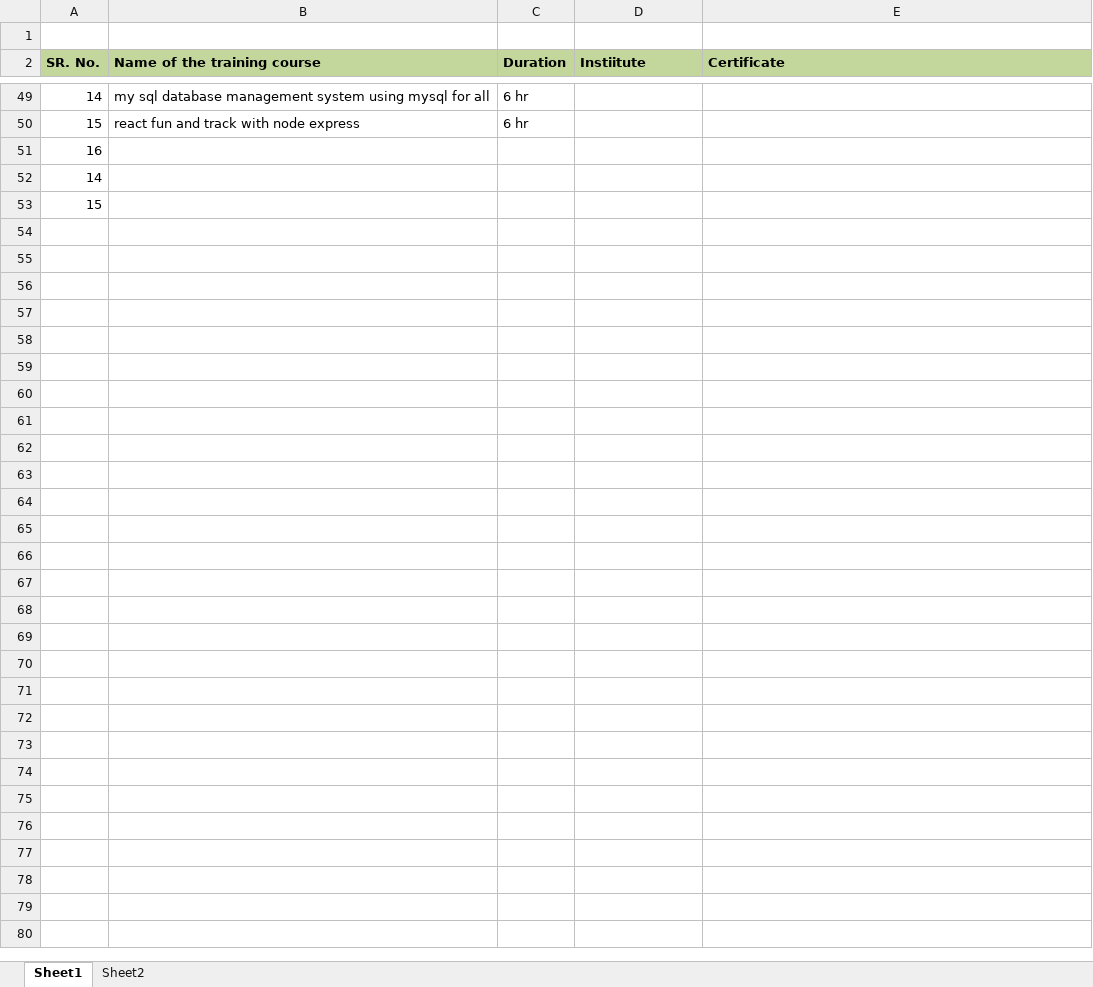
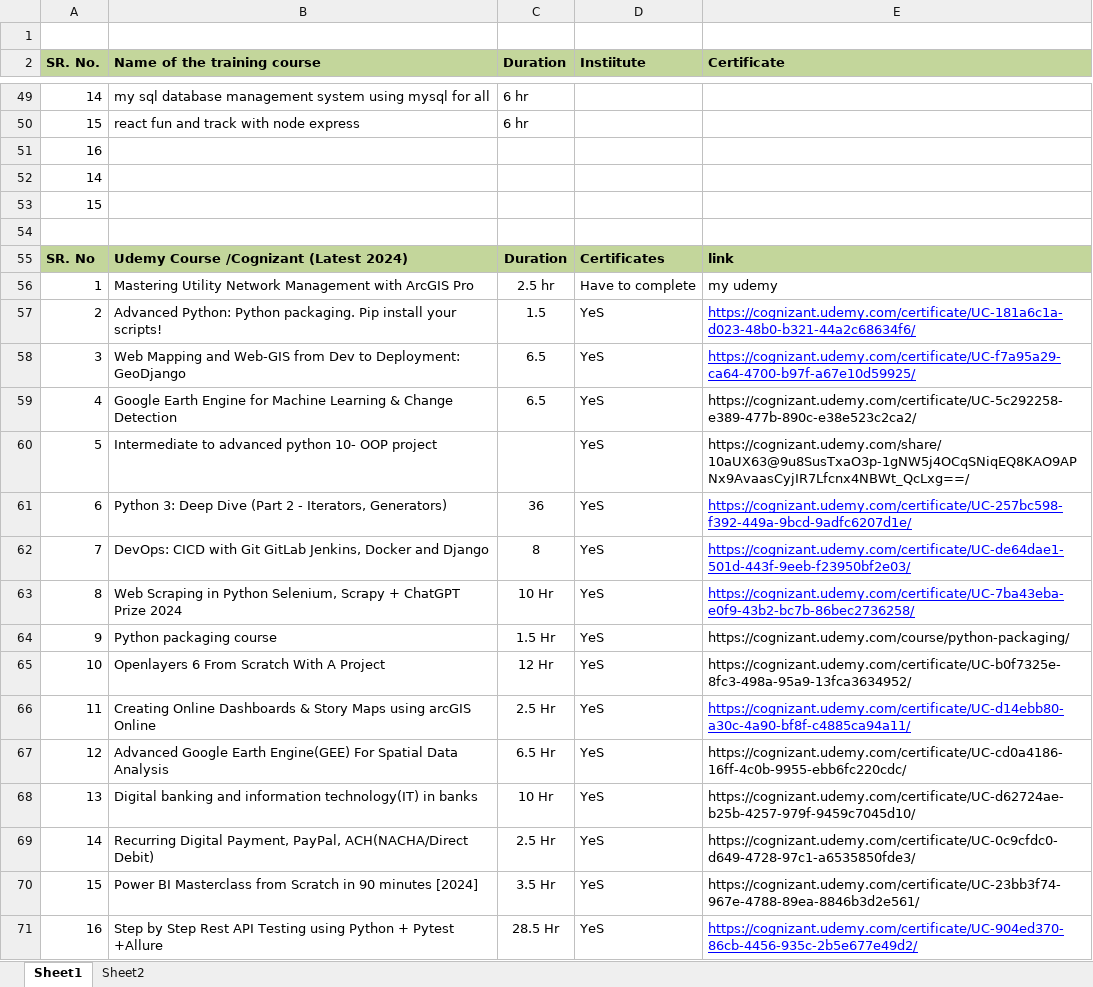
Before and after one commit to nitin-Barai/portfolio1, an Excel workbook: My Training Courses.xlsx, sheet Sheet1, drawn as a sheet; only a part is shown, gaps mark what is left out; values as stored, in another font and other column widths than the file's, no borders; the diff covers the shown part only; the diff names each change by its address in the sheet, - before the commit and + after, or states it on an @@ line.

Commit message:
updated xlsx

```diff
--- a/My Training Courses.xlsx (sheet Sheet1)
+++ b/My Training Courses.xlsx (sheet Sheet1)
+row 54: (empty)
+row 55: SR. No | Udemy Course /Cognizant (Latest 2024) | Duration | Certificates | link
+row 56: 1 | Mastering Utility Network Management with ArcGIS Pro | 2.5 hr | Have to complete | my udemy
+row 57: 2 | Advanced Python: Python packaging. Pip install your scripts! | 1.5 | YeS | https://cognizant.udemy.com/certificate/UC-181a6c1a-d023-48b0-b321-44a2c68634f6/
+row 58: 3 | Web Mapping and Web-GIS from Dev to Deployment: GeoDjango | 6.5 | YeS | https://cognizant.udemy.com/certificate/UC-f7a95a29-ca64-4700-b97f-a67e10d59925/
+row 59: 4 | Google Earth Engine for Machine Learning & Change Detection | 6.5 | YeS | https://cognizant.udemy.com/certificate/UC-5c292258-e389-477b-890c-e38e523c2ca2/
+row 60: 5 | Intermediate to advanced python 10- OOP project |  | YeS | https://cognizant.udemy.com/share/10aUX63@9u8SusTxaO3p-1gNW5j4OCqSNiqEQ8KAO9APNx9AvaasCyjIR7Lfcnx4NBWt_QcLxg==/
+row 61: 6 | Python 3: Deep Dive (Part 2 - Iterators, Generators) | 36 | YeS | https://cognizant.udemy.com/certificate/UC-257bc598-f392-449a-9bcd-9adfc6207d1e/
+row 62: 7 | DevOps: CICD with Git GitLab Jenkins, Docker and Django | 8 | YeS | https://cognizant.udemy.com/certificate/UC-de64dae1-501d-443f-9eeb-f23950bf2e03/
+row 63: 8 | Web Scraping in Python Selenium, Scrapy + ChatGPT Prize 2024 | 10 Hr | YeS | https://cognizant.udemy.com/certificate/UC-7ba43eba-e0f9-43b2-bc7b-86bec2736258/
+row 64: 9 | Python packaging course | 1.5 Hr | YeS | https://cognizant.udemy.com/course/python-packaging/
+row 65: 10 | Openlayers 6 From Scratch With A Project | 12 Hr | YeS | https://cognizant.udemy.com/certificate/UC-b0f7325e-8fc3-498a-95a9-13fca3634952/
+row 66: 11 | Creating Online Dashboards & Story Maps using arcGIS Online | 2.5 Hr | YeS | https://cognizant.udemy.com/certificate/UC-d14ebb80-a30c-4a90-bf8f-c4885ca94a11/
+row 67: 12 | Advanced Google Earth Engine(GEE) For Spatial Data Analysis | 6.5 Hr | YeS | https://cognizant.udemy.com/certificate/UC-cd0a4186-16ff-4c0b-9955-ebb6fc220cdc/
+row 68: 13 | Digital banking and information technology(IT) in banks | 10 Hr | YeS | https://cognizant.udemy.com/certificate/UC-d62724ae-b25b-4257-979f-9459c7045d10/
+row 69: 14 | Recurring Digital Payment, PayPal, ACH(NACHA/Direct Debit) | 2.5 Hr | YeS | https://cognizant.udemy.com/certificate/UC-0c9cfdc0-d649-4728-97c1-a6535850fde3/
+row 70: 15 | Power BI Masterclass from Scratch in 90 minutes [2024] | 3.5 Hr | YeS | https://cognizant.udemy.com/certificate/UC-23bb3f74-967e-4788-89ea-8846b3d2e561/
+row 71: 16 | Step by Step Rest API Testing using Python + Pytest +Allure | 28.5 Hr | YeS | https://cognizant.udemy.com/certificate/UC-904ed370-86cb-4456-935c-2b5e677e49d2/
```
Also changed, not shown: 29 added rows elsewhere in this sheet.
